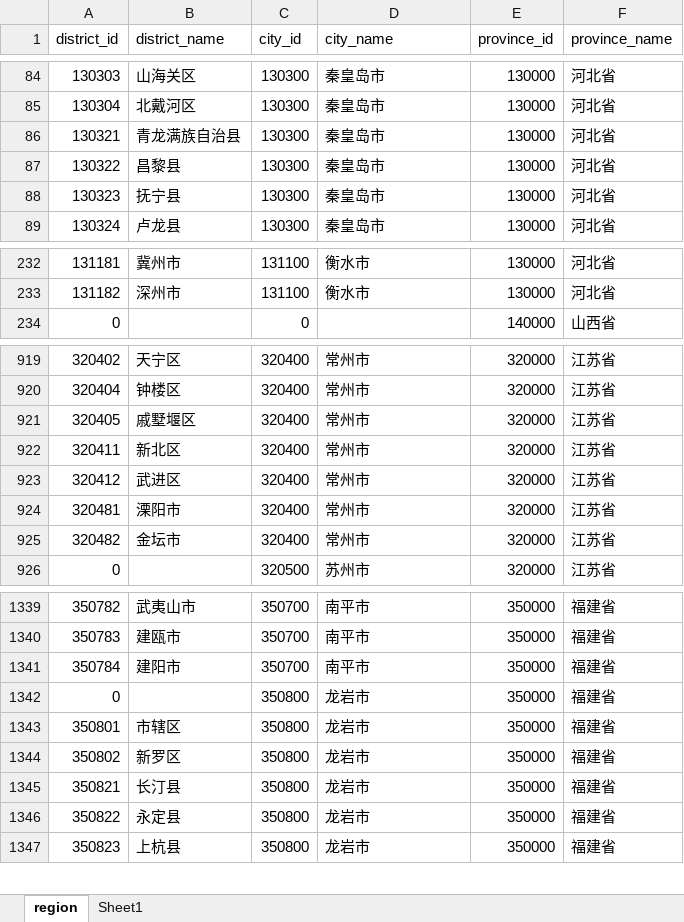
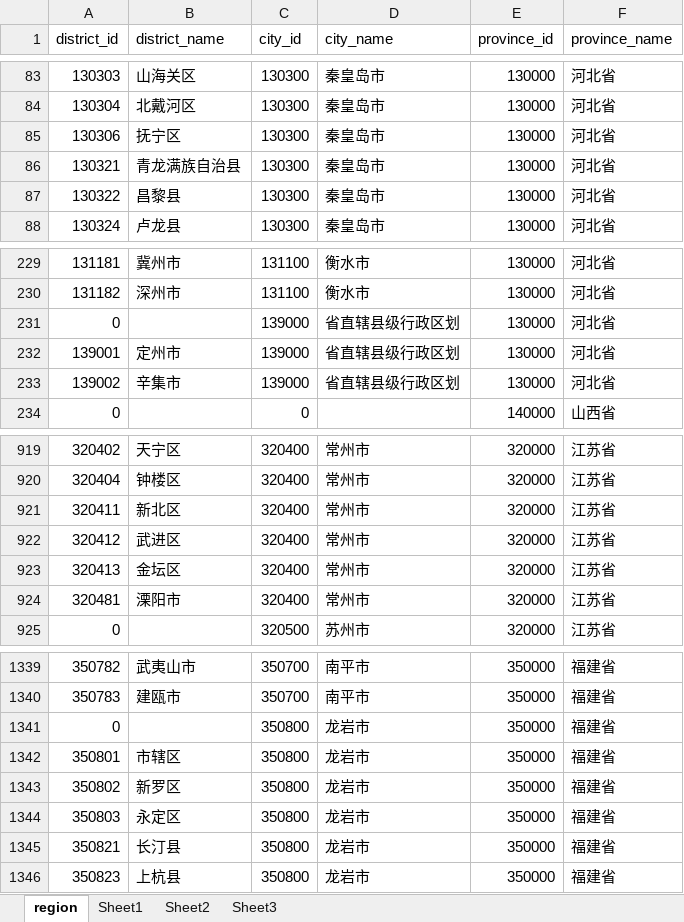
Before and after one commit to JWCoder/regions-of-china, an Excel workbook: regions-of-china.xlsx, sheet region, drawn as a sheet; only a part is shown, gaps mark what is left out; values as stored, in another font and other column widths than the file's, no borders; removed rows and columns are numbered as before the commit, all else as after; the diff covers the shown part only; the diff names each change by its address in the sheet, - before the commit and + after, or states it on an @@ line.

```diff
--- a/regions-of-china.xlsx (sheet region)
+++ b/regions-of-china.xlsx (sheet region)
+sheet tab: Sheet2
+sheet tab: Sheet3
+row 85: 130306 | 抚宁区 | 130300 | 秦皇岛市 | 130000 | 河北省
-row 88: 130323 | 抚宁县 | 130300 | 秦皇岛市 | 130000 | 河北省
+row 231: 0 |  | 139000 | 省直辖县级行政区划 | 130000 | 河北省
+row 232: 139001 | 定州市 | 139000 | 省直辖县级行政区划 | 130000 | 河北省
+row 233: 139002 | 辛集市 | 139000 | 省直辖县级行政区划 | 130000 | 河北省
-row 921: 320405 | 戚墅堰区 | 320400 | 常州市 | 320000 | 江苏省
+row 923: 320413 | 金坛区 | 320400 | 常州市 | 320000 | 江苏省
-row 925: 320482 | 金坛市 | 320400 | 常州市 | 320000 | 江苏省
-row 1341: 350784 | 建阳市 | 350700 | 南平市 | 350000 | 福建省
+row 1344: 350803 | 永定区 | 350800 | 龙岩市 | 350000 | 福建省
-row 1346: 350822 | 永定县 | 350800 | 龙岩市 | 350000 | 福建省
```
Also changed, not shown: 31 added rows, 30 removed rows and 61 edited cells elsewhere in this sheet, 5 other files.
